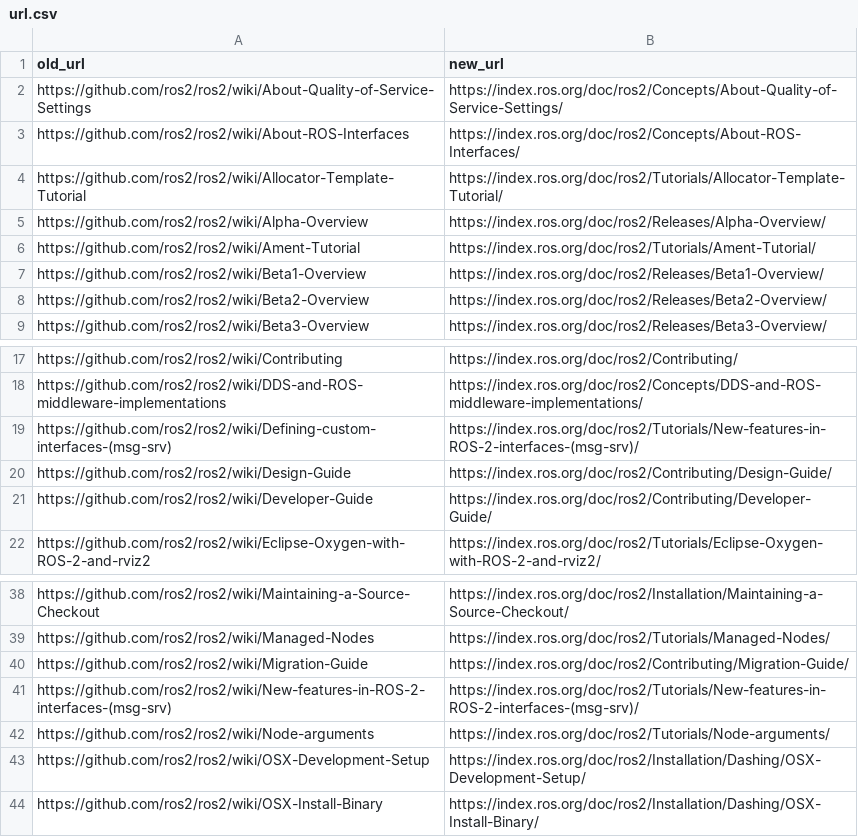
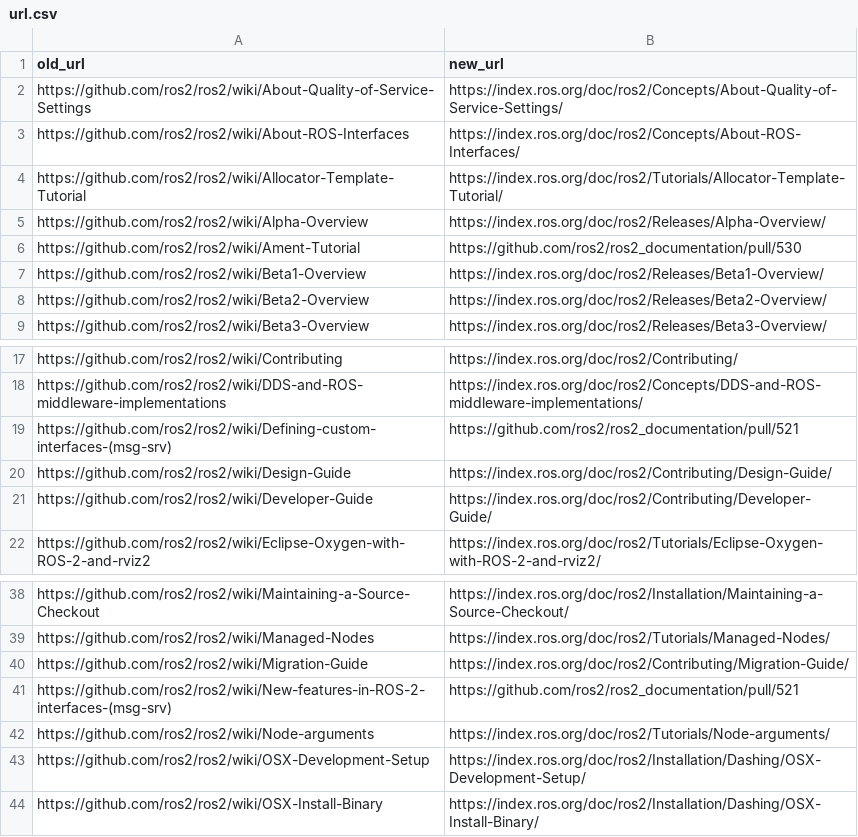
Before and after one commit to Tiryoh/ros2wiki_to_indexrosorg, a CSV file: url.csv, drawn as a sheet; only a part is shown, gaps mark what is left out.

Commit message:
feat: Remove 404 page URL (#3)

```diff
--- a/url.csv
+++ b/url.csv
@@ -5,3 +5,3 @@ https://github.com/ros2/ros2/wiki/Allocator-Template-Tutorial,https://index.ros.
 https://github.com/ros2/ros2/wiki/Alpha-Overview,https://index.ros.org/doc/ros2/Releases/Alpha-Overview/
-https://github.com/ros2/ros2/wiki/Ament-Tutorial,https://index.ros.org/doc/ros2/Tutorials/Ament-Tutorial/
+https://github.com/ros2/ros2/wiki/Ament-Tutorial,https://github.com/ros2/ros2_documentation/pull/530
 https://github.com/ros2/ros2/wiki/Beta1-Overview,https://index.ros.org/doc/ros2/Releases/Beta1-Overview/
@@ -18,3 +18,3 @@ https://github.com/ros2/ros2/wiki/Contributing,https://index.ros.org/doc/ros2/Co
 https://github.com/ros2/ros2/wiki/DDS-and-ROS-middleware-implementations,https://index.ros.org/doc/ros2/Concepts/DDS-and-ROS-middleware-implementations/
-https://github.com/ros2/ros2/wiki/Defining-custom-interfaces-(msg-srv),https://index.ros.org/doc/ros2/Tutorials/New-features-in-ROS-2-interfaces-(msg-srv)/
+https://github.com/ros2/ros2/wiki/Defining-custom-interfaces-(msg-srv),https://github.com/ros2/ros2_documentation/pull/521
 https://github.com/ros2/ros2/wiki/Design-Guide,https://index.ros.org/doc/ros2/Contributing/Design-Guide/
@@ -40,3 +40,3 @@ https://github.com/ros2/ros2/wiki/Managed-Nodes,https://index.ros.org/doc/ros2/T
 https://github.com/ros2/ros2/wiki/Migration-Guide,https://index.ros.org/doc/ros2/Contributing/Migration-Guide/
-https://github.com/ros2/ros2/wiki/New-features-in-ROS-2-interfaces-(msg-srv),https://index.ros.org/doc/ros2/Tutorials/New-features-in-ROS-2-interfaces-(msg-srv)/
+https://github.com/ros2/ros2/wiki/New-features-in-ROS-2-interfaces-(msg-srv),https://github.com/ros2/ros2_documentation/pull/521
 https://github.com/ros2/ros2/wiki/Node-arguments,https://index.ros.org/doc/ros2/Tutorials/Node-arguments/
```
